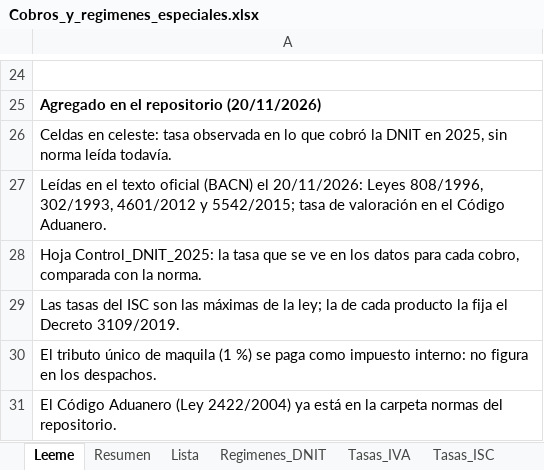
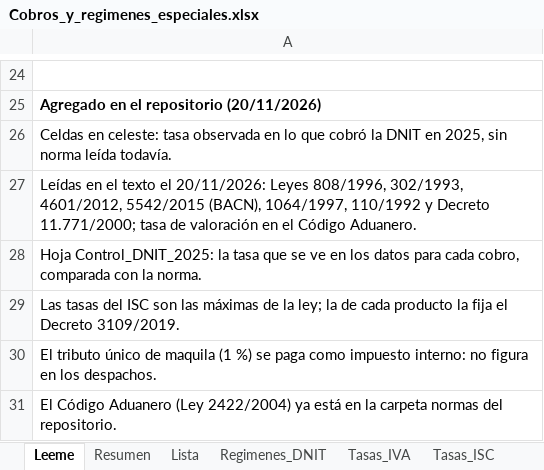
Before and after one commit to silvia-mov/comercio-exterior-paraguay-acuerdos, an Excel workbook: regimenes_tributos/Cobros_y_regimenes_especiales.xlsx, sheet Leeme, drawn as a sheet; only a part is shown, gaps mark what is left out; values as stored, in another font and other column widths than the file's, no borders; the diff names each change by its address in the sheet, - before the commit and + after, or states it on an @@ line.

```diff
--- a/regimenes_tributos/Cobros_y_regimenes_especiales.xlsx (sheet Leeme)
+++ b/regimenes_tributos/Cobros_y_regimenes_especiales.xlsx (sheet Leeme)
-A27: …el texto oficial (BACN) el 20/11/2026: Leyes 808/1996, 302/1993, 4601/2012 y 5542/2015; tasa de…
+A27: …el texto el 20/11/2026: Leyes 808/1996, 302/1993, 4601/2012, 5542/2015 (BACN), 1064/1997, 110/1992 y Decreto 11.771/2000; tasa de…
```
Also changed, not shown: sheet Lista, 4 other files.
